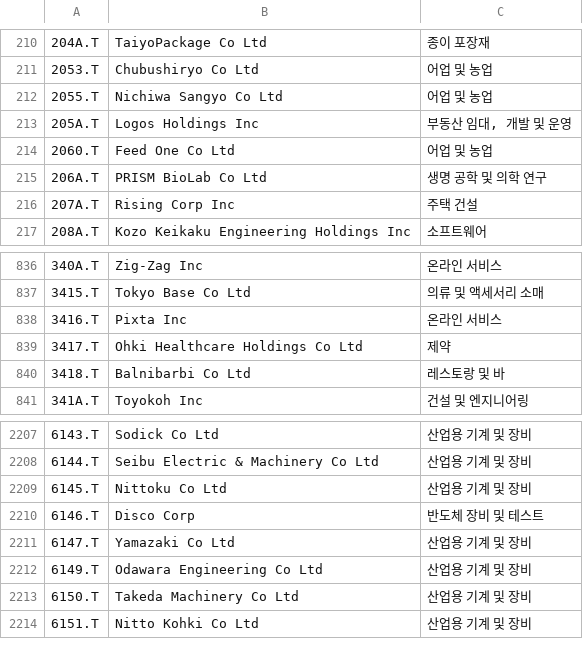
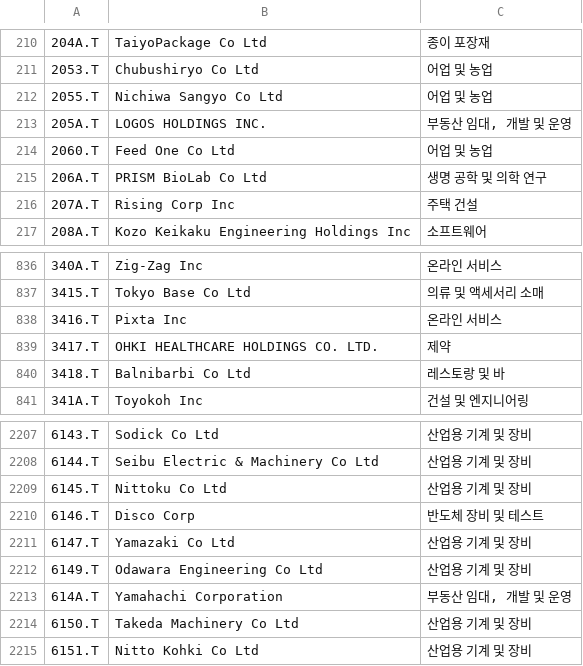
Before and after one commit to benjaminpo/finance-dataset, a CSV file: config/listings/tse-listed-symbols.csv, drawn as a sheet; only a part is shown, gaps mark what is left out; the diff names each change by its address in the sheet, - before the commit and + after, or states it on an @@ line.

```diff
--- a/config/listings/tse-listed-symbols.csv
+++ b/config/listings/tse-listed-symbols.csv
-B213: Logos Holdings Inc
+B213: LOGOS HOLDINGS INC.
-B839: Ohki Healthcare Holdings Co Ltd
+B839: OHKI HEALTHCARE HOLDINGS CO. LTD.
+row 2213: 614A.T | Yamahachi Corporation | 부동산 임대, 개발 및 운영
```
